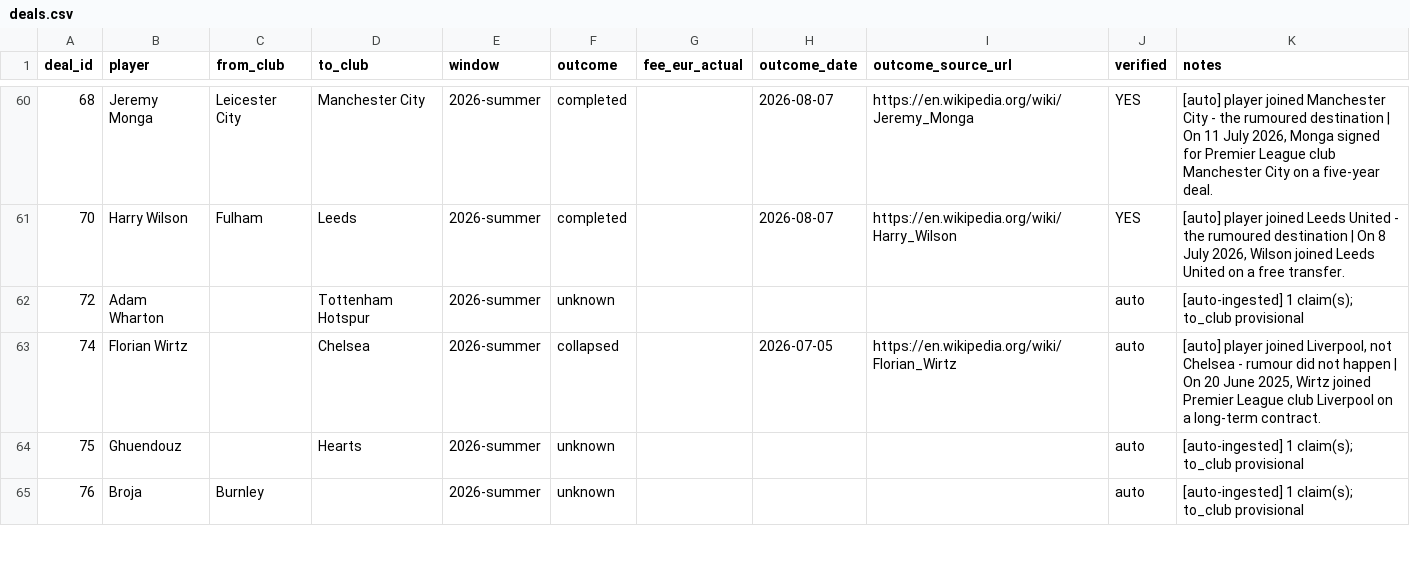
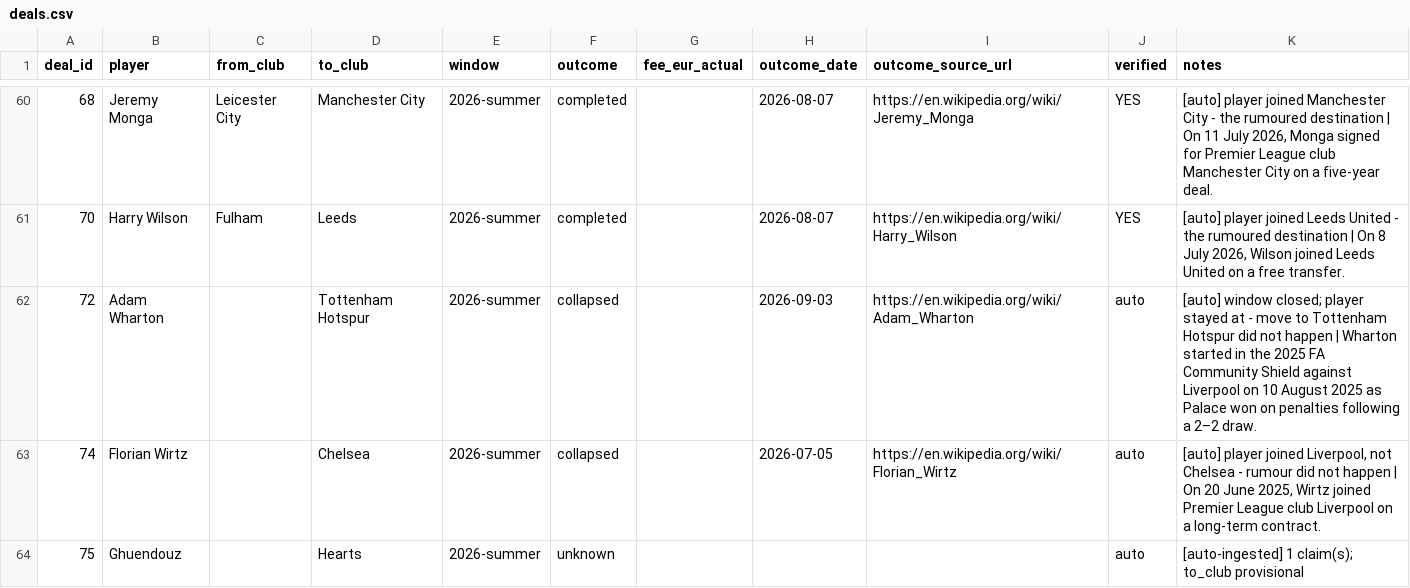
Before and after one commit to har27il/transfer-truth, a CSV file: ground-truth/deals.csv, drawn as a sheet; only a part is shown, gaps mark what is left out; the shorter side is filled out with more unchanged rows; the diff covers the shown part only.

```diff
--- a/ground-truth/deals.csv
+++ b/ground-truth/deals.csv
@@ -61,3 +61,3 @@ deal_id,player,from_club,to_club,window,outcome,fee_eur_actual,outcome_date,outc
 70,Harry Wilson,Fulham,Leeds,2026-summer,completed,,2026-08-07,https://en.wikipedia.org/wiki/Harry_Wilson,YES,"[auto] player joined Leeds United - the rumoured destination | On 8 July 2026, Wilson joined Leeds United on a free transfer."
-72,Adam Wharton,,Tottenham Hotspur,2026-summer,unknown,,,,auto,[auto-ingested] 1 claim(s); to_club provisional
+72,Adam Wharton,,Tottenham Hotspur,2026-summer,collapsed,,2026-09-03,https://en.wikipedia.org/wiki/Adam_Wharton,auto,[auto] window closed; player stayed at  - move to Tottenham Hotspur did not happen | Wharton started in the 2025 FA Community Shield against Liverpool on 10 August 2025 as Palace won on penalties following a 2–2 draw.
 74,Florian Wirtz,,Chelsea,2026-summer,collapsed,,2026-07-05,https://en.wikipedia.org/wiki/Florian_Wirtz,auto,"[auto] player joined Liverpool, not Chelsea - rumour did not happen | On 20 June 2025, Wirtz joined Premier League club Liverpool on a long-term contract."
```
Also changed, not shown: 12 edited cells elsewhere in this file, ground-truth/journalist_claims.csv, 2 other files.
